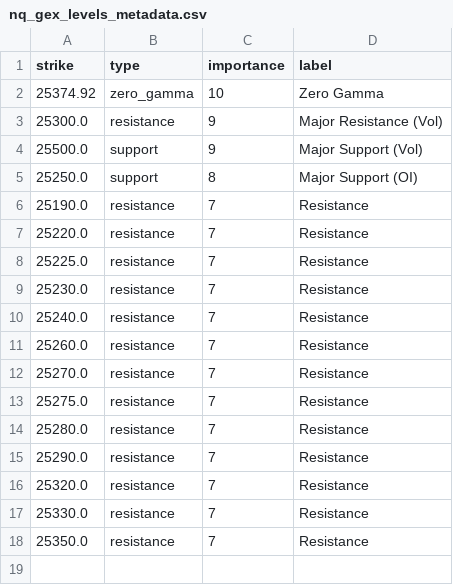
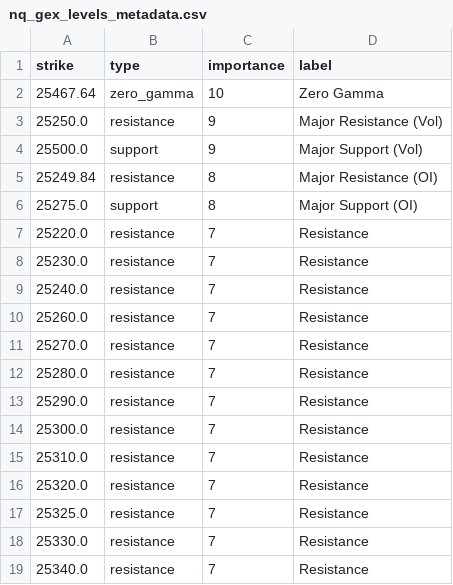
Before and after one commit to enzocosson/gex-tradingview, a CSV file: nq_gex_levels_metadata.csv, drawn as a sheet.

```diff
--- a/nq_gex_levels_metadata.csv
+++ b/nq_gex_levels_metadata.csv
@@ -1,9 +1,8 @@
 strike,type,importance,label
-25374.92,zero_gamma,10,Zero Gamma
-25300.0,resistance,9,Major Resistance (Vol)
+25467.64,zero_gamma,10,Zero Gamma
+25250.0,resistance,9,Major Resistance (Vol)
 25500.0,support,9,Major Support (Vol)
-25250.0,support,8,Major Support (OI)
-25190.0,resistance,7,Resistance
+25249.84,resistance,8,Major Resistance (OI)
+25275.0,support,8,Major Support (OI)
 25220.0,resistance,7,Resistance
-25225.0,resistance,7,Resistance
 25230.0,resistance,7,Resistance
@@ -12,7 +11,9 @@ strike,type,importance,label
 25270.0,resistance,7,Resistance
-25275.0,resistance,7,Resistance
 25280.0,resistance,7,Resistance
 25290.0,resistance,7,Resistance
+25300.0,resistance,7,Resistance
+25310.0,resistance,7,Resistance
 25320.0,resistance,7,Resistance
+25325.0,resistance,7,Resistance
 25330.0,resistance,7,Resistance
-25350.0,resistance,7,Resistance
+25340.0,resistance,7,Resistance
```
Also changed, not shown: es_gex_levels.csv, es_gex_levels_metadata.csv, 2 other files.
